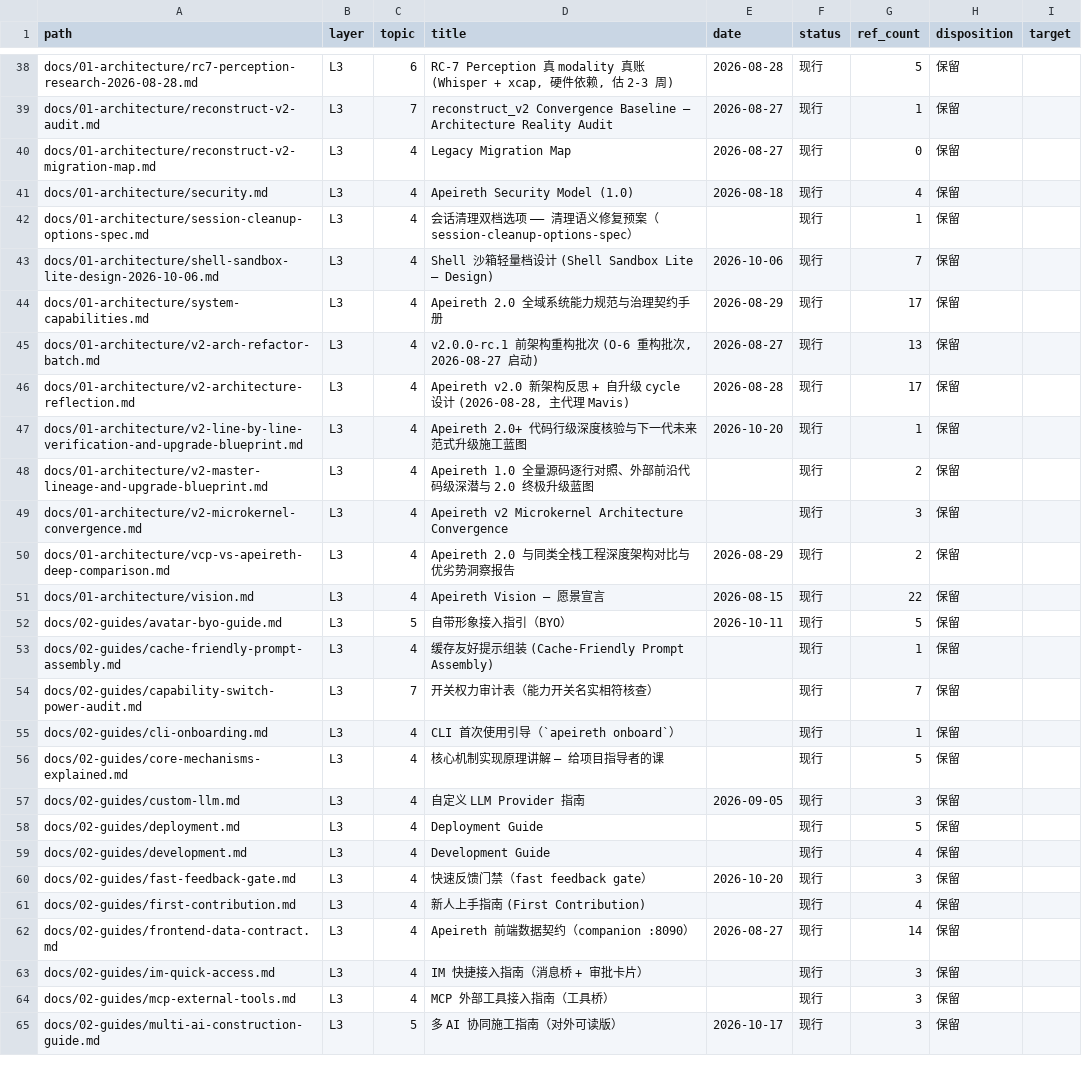
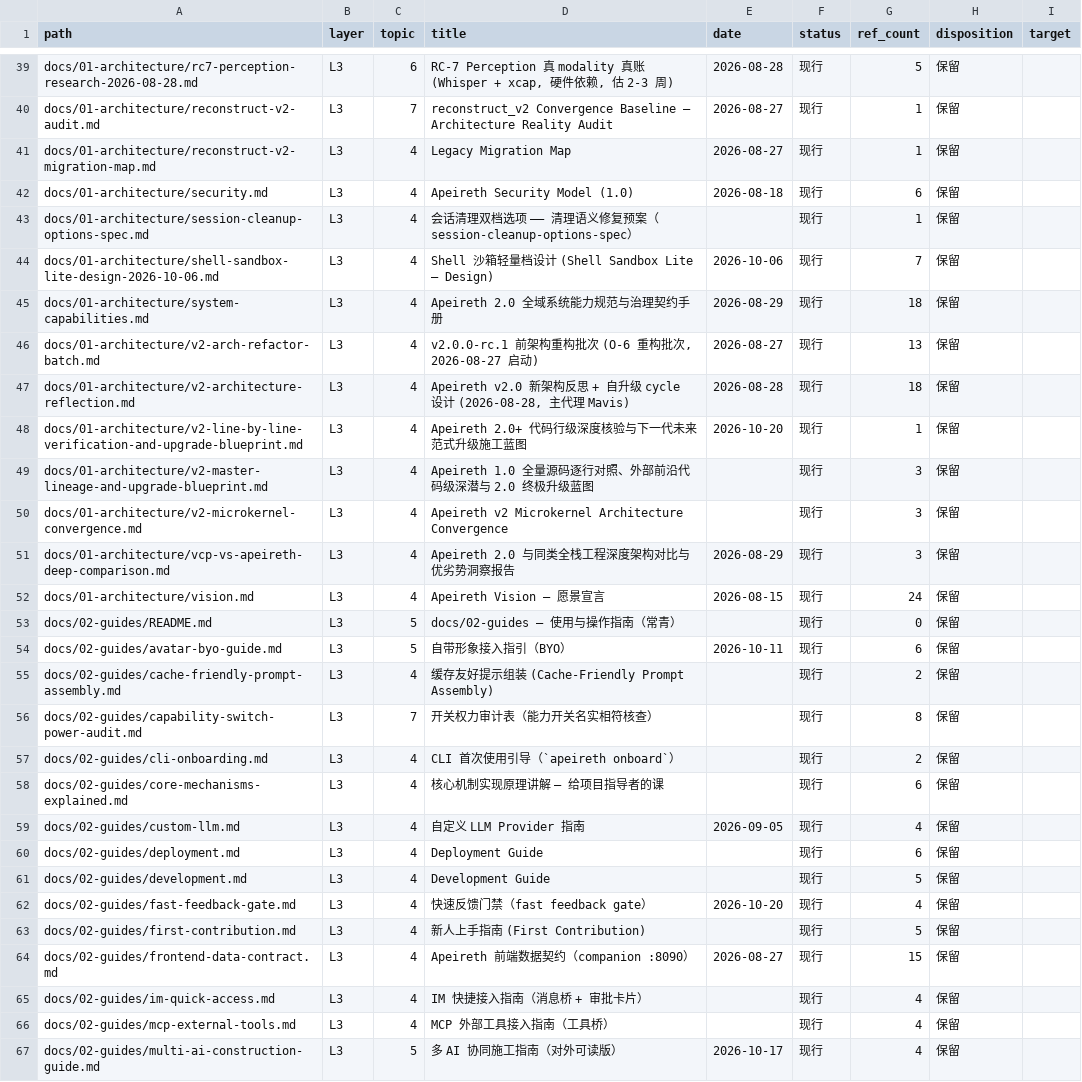
Before and after one commit to Apeireth/Apeireth, a CSV file: docs/INDEX.csv, drawn as a sheet; only a part is shown, gaps mark what is left out; the diff covers the shown part only.

Commit message:
docs(readme): 补 11 个目录索引 —— 每个目录写清「这是什么/先读哪篇/什么不是」
按 5 层寿命模型给 11 个缺索引的目录补 README：03-reference（真源清单 + 唯一出处纪律）、01-architecture（常青，阶段施工史已指向 history/）、02-guides（按使用场景分组：上手/开发/部署/用户/扩展/专项）、development、packaging、security、design、rc（历史卷宗）、beta、vision、archive（只读卷宗 + 迁入规则）。

0 装真账：测试=docs_links 断链 0（基线）/docs_index 问题 12→1（剩 04-internal 待合并后补）；clippy 0 触碰（纯文档）；0 触碰 LOCKED 5 项；0 引新外部 dep。
O-6 审查：总体最优=先让目录可导航再动内容；系统最优=索引只写"先读哪篇"不复制正文，避免制造第二真源；架构最优=每个 README 显式声明本目录性质（L1-L5）与"什么不是"，防止读者误把历史当现行。拒的 alternatives：(a) 用脚本自动生成 README——只得到文件列表，没有导航价值，拒；(b) 把各目录 README 合成一个总 README——每目录单独可导航性更差，拒。
影响面：新增 11 个 README.md + INDEX.csv 重生成（1016 行）；不改任何既有文档正文。
后续 stage：批 1-4 合并完成后补 docs/04-internal/README.md 与 reports/README.md。

```diff
--- a/docs/INDEX.csv
+++ b/docs/INDEX.csv
@@ -39,27 +40,28 @@ docs/01-architecture/rc7-perception-research-2026-08-28.md,L3,6,"RC-7 Perception
 docs/01-architecture/reconstruct-v2-audit.md,L3,7,reconstruct_v2 Convergence Baseline — Architecture Reality Audit,2026-08-27,现行,1,保留,
-docs/01-architecture/reconstruct-v2-migration-map.md,L3,4,Legacy Migration Map,2026-08-27,现行,0,保留,
-docs/01-architecture/security.md,L3,4,Apeireth Security Model (1.0),2026-08-18,现行,4,保留,
+docs/01-architecture/reconstruct-v2-migration-map.md,L3,4,Legacy Migration Map,2026-08-27,现行,1,保留,
+docs/01-architecture/security.md,L3,4,Apeireth Security Model (1.0),2026-08-18,现行,6,保留,
 docs/01-architecture/session-cleanup-options-spec.md,L3,4,会话清理双档选项 —— 清理语义修复预案（session-cleanup-options-spec）,,现行,1,保留,
 docs/01-architecture/shell-sandbox-lite-design-2026-10-06.md,L3,4,Shell 沙箱轻量档设计 (Shell Sandbox Lite — Design),2026-10-06,现行,7,保留,
-docs/01-architecture/system-capabilities.md,L3,4,Apeireth 2.0 全域系统能力规范与治理契约手册,2026-08-29,现行,17,保留,
+docs/01-architecture/system-capabilities.md,L3,4,Apeireth 2.0 全域系统能力规范与治理契约手册,2026-08-29,现行,18,保留,
 docs/01-architecture/v2-arch-refactor-batch.md,L3,4,"v2.0.0-rc.1 前架构重构批次 (O-6 重构批次, 2026-08-27 启动)",2026-08-27,现行,13,保留,
-docs/01-architecture/v2-architecture-reflection.md,L3,4,"Apeireth v2.0 新架构反思 + 自升级 cycle 设计 (2026-08-28, 主代理 Mavis)",2026-08-28,现行,17,保留,
+docs/01-architecture/v2-architecture-reflection.md,L3,4,"Apeireth v2.0 新架构反思 + 自升级 cycle 设计 (2026-08-28, 主代理 Mavis)",2026-08-28,现行,18,保留,
 docs/01-architecture/v2-line-by-line-verification-and-upgrade-blueprint.md,L3,4,Apeireth 2.0+ 代码行级深度核验与下一代未来范式升级施工蓝图,2026-10-20,现行,1,保留,
-docs/01-architecture/v2-master-lineage-and-upgrade-blueprint.md,L3,4,Apeireth 1.0 全量源码逐行对照、外部前沿代码级深潜与 2.0 终极升级蓝图,,现行,2,保留,
+docs/01-architecture/v2-master-lineage-and-upgrade-blueprint.md,L3,4,Apeireth 1.0 全量源码逐行对照、外部前沿代码级深潜与 2.0 终极升级蓝图,,现行,3,保留,
 docs/01-architecture/v2-microkernel-convergence.md,L3,4,Apeireth v2 Microkernel Architecture Convergence,,现行,3,保留,
-docs/01-architecture/vcp-vs-apeireth-deep-comparison.md,L3,4,Apeireth 2.0 与同类全栈工程深度架构对比与优劣势洞察报告,2026-08-29,现行,2,保留,
-docs/01-architecture/vision.md,L3,4,Apeireth Vision — 愿景宣言,2026-08-15,现行,22,保留,
-docs/02-guides/avatar-byo-guide.md,L3,5,自带形象接入指引（BYO）,2026-10-11,现行,5,保留,
-docs/02-guides/cache-friendly-prompt-assembly.md,L3,4,缓存友好提示组装 (Cache-Friendly Prompt Assembly),,现行,1,保留,
-docs/02-guides/capability-switch-power-audit.md,L3,7,开关权力审计表（能力开关名实相符核查）,,现行,7,保留,
-docs/02-guides/cli-onboarding.md,L3,4,CLI 首次使用引导（`apeireth onboard`）,,现行,1,保留,
-docs/02-guides/core-mechanisms-explained.md,L3,4,核心机制实现原理讲解 — 给项目指导者的课,,现行,5,保留,
-docs/02-guides/custom-llm.md,L3,4,自定义 LLM Provider 指南,2026-09-05,现行,3,保留,
-docs/02-guides/deployment.md,L3,4,Deployment Guide,,现行,5,保留,
-docs/02-guides/development.md,L3,4,Development Guide,,现行,4,保留,
-docs/02-guides/fast-feedback-gate.md,L3,4,快速反馈门禁（fast feedback gate）,2026-10-20,现行,3,保留,
-docs/02-guides/first-contribution.md,L3,4,新人上手指南 (First Contribution),,现行,4,保留,
-docs/02-guides/frontend-data-contract.md,L3,4,Apeireth 前端数据契约（companion :8090）,2026-08-27,现行,14,保留,
-docs/02-guides/im-quick-access.md,L3,4,IM 快捷接入指南（消息桥 + 审批卡片）,,现行,3,保留,
-docs/02-guides/mcp-external-tools.md,L3,4,MCP 外部工具接入指南（工具桥）,,现行,3,保留,
-docs/02-guides/multi-ai-construction-guide.md,L3,5,多 AI 协同施工指南（对外可读版）,2026-10-17,现行,3,保留,
+docs/01-architecture/vcp-vs-apeireth-deep-comparison.md,L3,4,Apeireth 2.0 与同类全栈工程深度架构对比与优劣势洞察报告,2026-08-29,现行,3,保留,
+docs/01-architecture/vision.md,L3,4,Apeireth Vision — 愿景宣言,2026-08-15,现行,24,保留,
+docs/02-guides/README.md,L3,5,docs/02-guides — 使用与操作指南（常青）,,现行,0,保留,
+docs/02-guides/avatar-byo-guide.md,L3,5,自带形象接入指引（BYO）,2026-10-11,现行,6,保留,
+docs/02-guides/cache-friendly-prompt-assembly.md,L3,4,缓存友好提示组装 (Cache-Friendly Prompt Assembly),,现行,2,保留,
+docs/02-guides/capability-switch-power-audit.md,L3,7,开关权力审计表（能力开关名实相符核查）,,现行,8,保留,
+docs/02-guides/cli-onboarding.md,L3,4,CLI 首次使用引导（`apeireth onboard`）,,现行,2,保留,
+docs/02-guides/core-mechanisms-explained.md,L3,4,核心机制实现原理讲解 — 给项目指导者的课,,现行,6,保留,
+docs/02-guides/custom-llm.md,L3,4,自定义 LLM Provider 指南,2026-09-05,现行,4,保留,
+docs/02-guides/deployment.md,L3,4,Deployment Guide,,现行,6,保留,
+docs/02-guides/development.md,L3,4,Development Guide,,现行,5,保留,
+docs/02-guides/fast-feedback-gate.md,L3,4,快速反馈门禁（fast feedback gate）,2026-10-20,现行,4,保留,
+docs/02-guides/first-contribution.md,L3,4,新人上手指南 (First Contribution),,现行,5,保留,
+docs/02-guides/frontend-data-contract.md,L3,4,Apeireth 前端数据契约（companion :8090）,2026-08-27,现行,15,保留,
+docs/02-guides/im-quick-access.md,L3,4,IM 快捷接入指南（消息桥 + 审批卡片）,,现行,4,保留,
+docs/02-guides/mcp-external-tools.md,L3,4,MCP 外部工具接入指南（工具桥）,,现行,4,保留,
+docs/02-guides/multi-ai-construction-guide.md,L3,5,多 AI 协同施工指南（对外可读版）,2026-10-17,现行,4,保留,
```
Also changed, not shown: 10 added rows and 76 edited cells elsewhere in this file, 11 other files.
